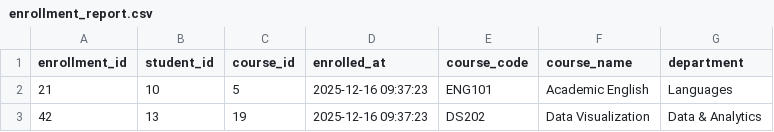
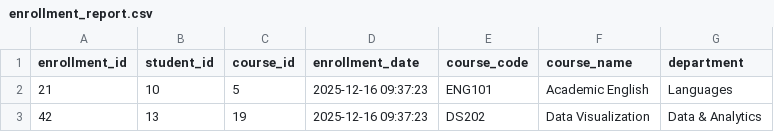
Before and after one commit to Erick-Malud/student-portal-ai-data, a CSV file: analytics/enrollment_report.csv, drawn as a sheet; only a part is shown.

Commit message:
standardize enrollment_date column

```diff
--- a/analytics/enrollment_report.csv
+++ b/analytics/enrollment_report.csv
@@ -1,2 +1,2 @@
-enrollment_id,student_id,course_id,enrolled_at,course_code,course_name,department
+enrollment_id,student_id,course_id,enrollment_date,course_code,course_name,department
 21,10,5,2025-12-16 09:37:23,ENG101,Academic English,Languages
```
Also changed, not shown: 17 other files.
